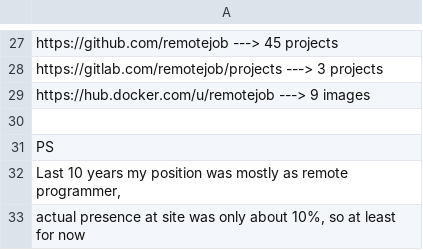
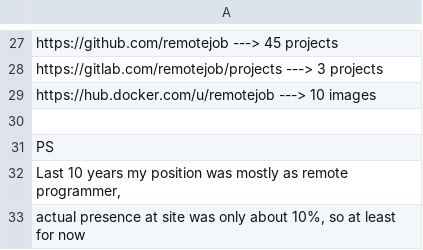
Before and after one commit to remotejob/gojobextractor, a CSV file: coverletter.csv, drawn as a sheet; only a part is shown, gaps mark what is left out.

```diff
--- a/coverletter.csv
+++ b/coverletter.csv
@@ -28,3 +28,3 @@
 "https://gitlab.com/remotejob/projects ---> 3 projects"
-"https://hub.docker.com/u/remotejob ---> 9 images"
+"https://hub.docker.com/u/remotejob ---> 10 images"
 ""
```
Also changed, not shown: mytags.csv, notmytags.csv, 1 other file.
